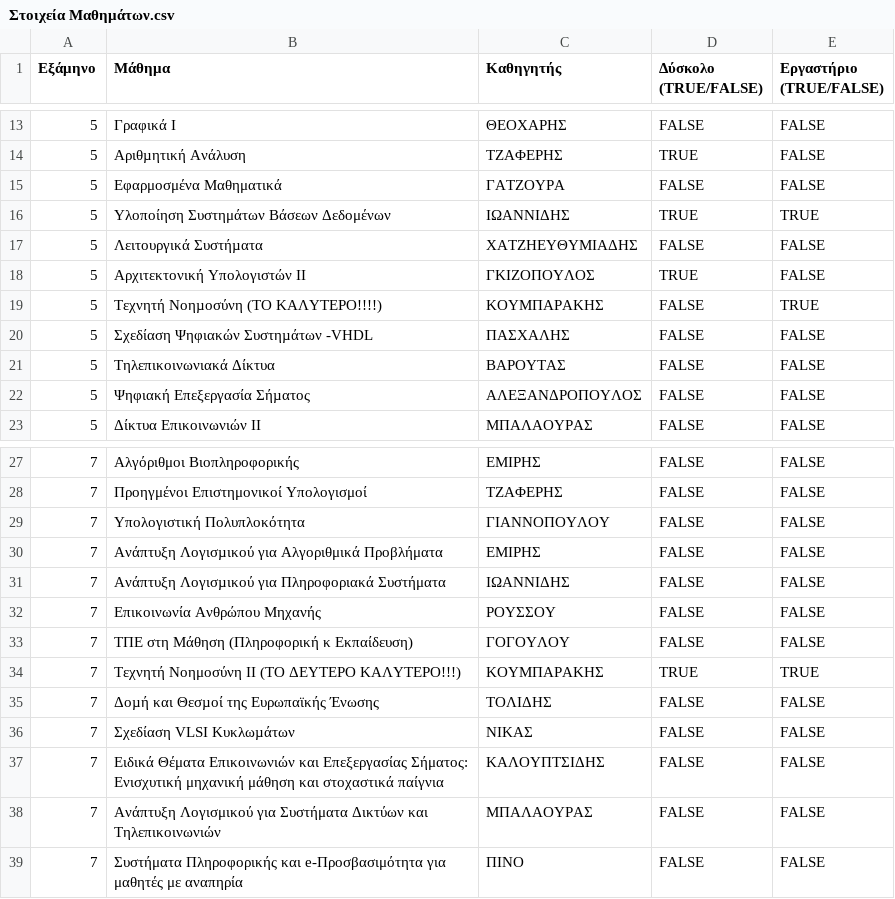
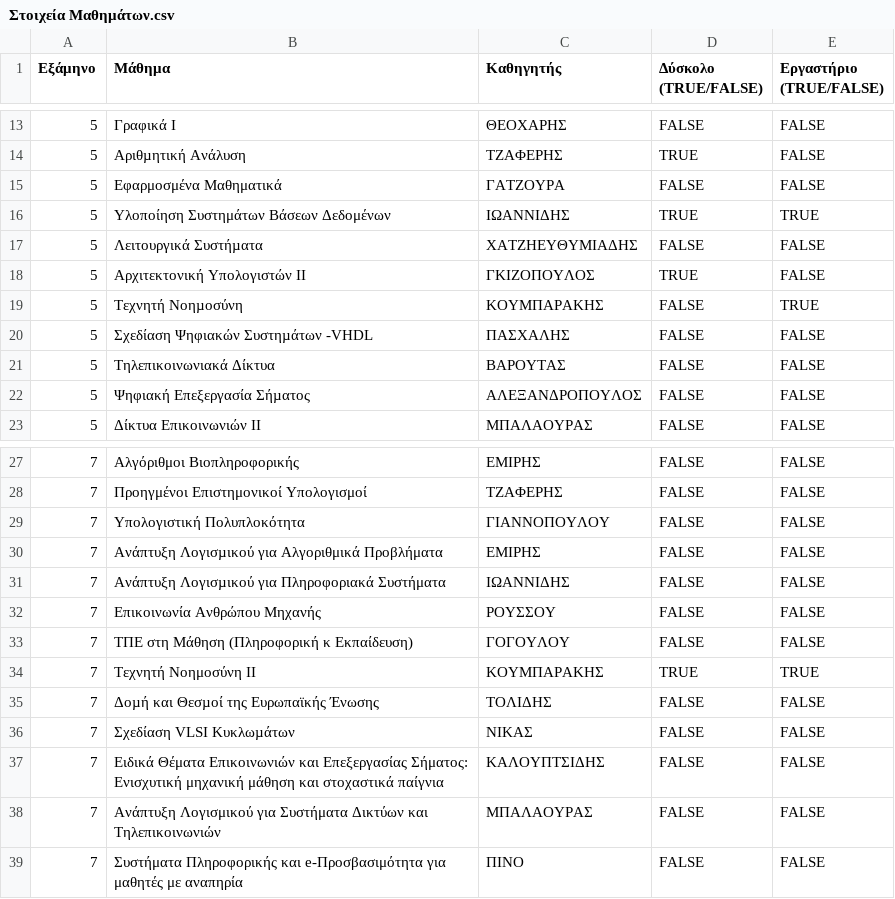
Before and after one commit to Mesrine23/AI_3, a CSV file: Στοιχεία Μαθημάτων.csv, drawn as a sheet; only a part is shown, gaps mark what is left out.

```diff
--- a/Στοιχεία Μαθημάτων.csv
+++ b/Στοιχεία Μαθημάτων.csv
@@ -18,3 +18,3 @@
 5,Αρχιτεκτονική Υπολογιστών ΙΙ,ΓΚΙΖΟΠΟΥΛΟΣ,TRUE,FALSE
-5,Τεχνητή Νοηµοσύνη (ΤΟ ΚΑΛΥΤΕΡΟ!!!!),ΚΟΥΜΠΑΡΑΚΗΣ,FALSE,TRUE
+5,Τεχνητή Νοηµοσύνη,ΚΟΥΜΠΑΡΑΚΗΣ,FALSE,TRUE
 5,Σχεδίαση Ψηφιακών Συστηµάτων -VHDL,ΠΑΣΧΑΛΗΣ,FALSE,FALSE
@@ -33,3 +33,3 @@
 7,ΤΠΕ στη Μάθηση (Πληροφορική κ Εκπαίδευση),ΓΟΓΟΥΛΟΥ,FALSE,FALSE
-7,Τεχνητή Νοημοσύνη ΙΙ (ΤΟ ΔΕΥΤΕΡΟ ΚΑΛΥΤΕΡΟ!!!),ΚΟΥΜΠΑΡΑΚΗΣ,TRUE,TRUE
+7,Τεχνητή Νοημοσύνη ΙΙ,ΚΟΥΜΠΑΡΑΚΗΣ,TRUE,TRUE
 7,Δοµή και Θεσµοί της Ευρωπαϊκής Ένωσης,ΤΟΛΙΔΗΣ,FALSE,FALSE
```
Also changed, not shown: 1 other file.
